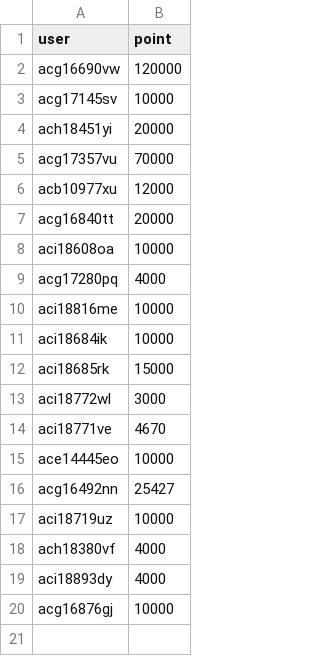
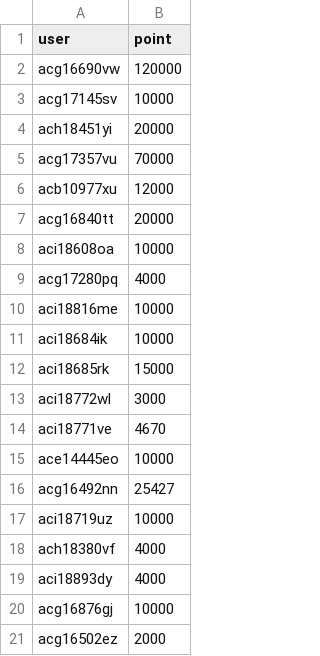
Before and after one commit to llm-jp/cluster-limits, a CSV file: abci_points_2026.csv, drawn as a sheet; the diff names each change by its address in the sheet, - before the commit and + after, or states it on an @@ line.

Commit message:
Add new entry for acg16502ez with 2000 points (#151)

```diff
--- a/abci_points_2026.csv
+++ b/abci_points_2026.csv
+row 21: acg16502ez | 2000
```
